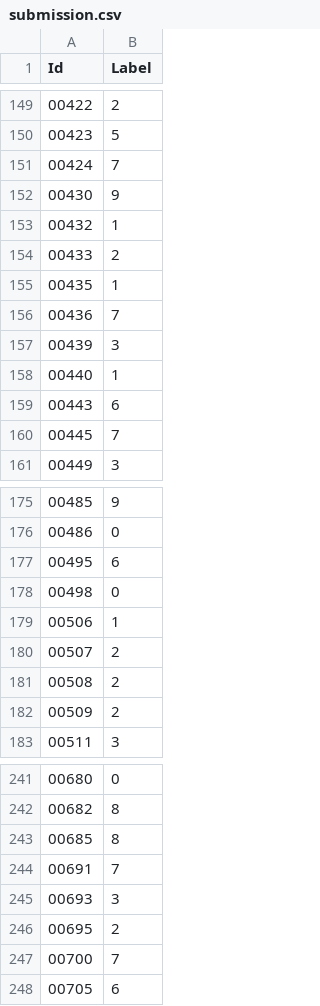
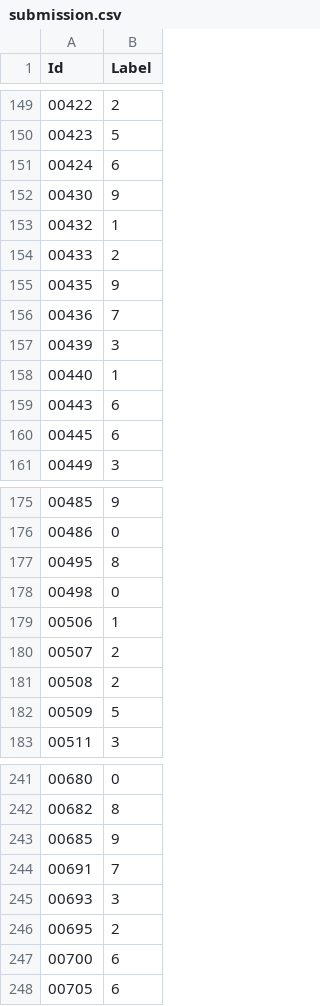
Before and after one commit to shinbkb/EdgeAIChallenge2026_H2B.Edging, a CSV file: model_train_edge_ai/notebooks/submission.csv, drawn as a sheet; only a part is shown, gaps mark what is left out; the diff covers the shown part only.

```diff
--- a/model_train_edge_ai/notebooks/submission.csv
+++ b/model_train_edge_ai/notebooks/submission.csv
@@ -150,3 +150,3 @@ Id,Label
 00423,5
-00424,7
+00424,6
 00430,9
@@ -154,3 +154,3 @@ Id,Label
 00433,2
-00435,1
+00435,9
 00436,7
@@ -159,3 +159,3 @@ Id,Label
 00443,6
-00445,7
+00445,6
 00449,3
@@ -176,3 +176,3 @@ Id,Label
 00486,0
-00495,6
+00495,8
 00498,0
@@ -181,3 +181,3 @@ Id,Label
 00508,2
-00509,2
+00509,5
 00511,3
@@ -242,3 +242,3 @@ Id,Label
 00682,8
-00685,8
+00685,9
 00691,7
@@ -246,3 +246,3 @@ Id,Label
 00695,2
-00700,7
+00700,6
 00705,6
```
Also changed, not shown: 34 edited cells elsewhere in this file, 3 other files.
